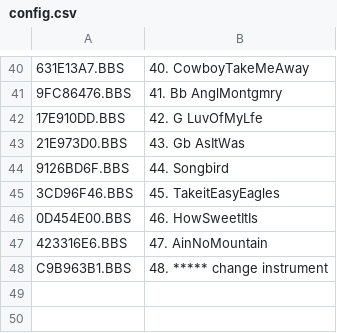
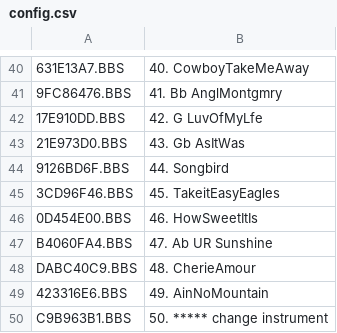
Before and after one commit to emallove/BeatBuddyCard2, a CSV file: SONGS/106DC7CA/config.csv, drawn as a sheet; only a part is shown, gaps mark what is left out; addresses are those after the commit; the diff names each change by its address in the sheet, - before the commit and + after, or states it on an @@ line.

```diff
--- a/SONGS/106DC7CA/config.csv
+++ b/SONGS/106DC7CA/config.csv
+row 47: B4060FA4.BBS | 47. Ab UR Sunshine
+row 48: DABC40C9.BBS | 48. CherieAmour
-B49: 47. AinNoMountain
+B49: 49. AinNoMountain
-B50: 48. ***** change instrument
+B50: 50. ***** change instrument
```
Also changed, not shown: PLAYLISTS/1.csv, PLAYLISTS/config.csv, 18 other files.
